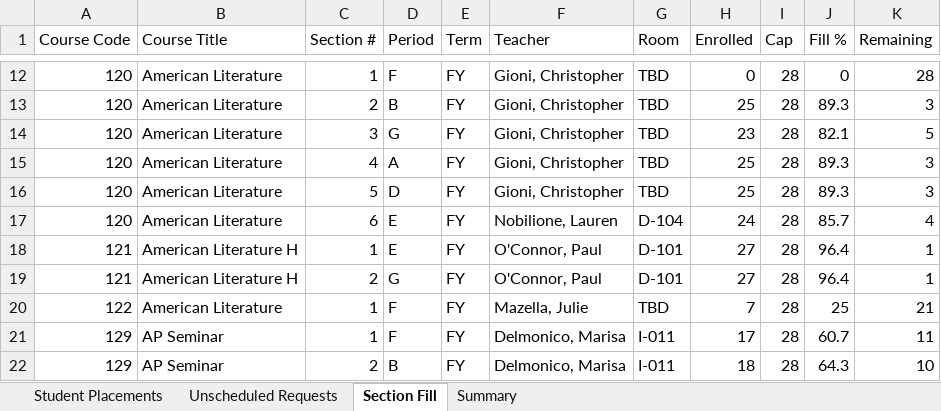
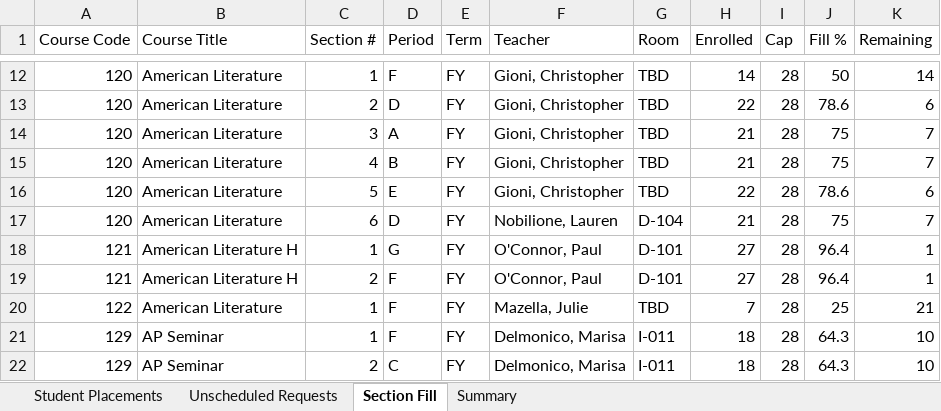
Before and after one commit to jciofalopowerllc-stack/sat-course, an Excel workbook: Job2_Student_Placements_2026_27.xlsx, sheet Section Fill, drawn as a sheet; only a part is shown, gaps mark what is left out; values as stored, in another font and other column widths than the file's, no cell formats; the diff covers the shown part only; the diff names each change by its address in the sheet, - before the commit and + after, or states it on an @@ line.

```diff
--- a/Job2_Student_Placements_2026_27.xlsx (sheet Section Fill)
+++ b/Job2_Student_Placements_2026_27.xlsx (sheet Section Fill)
-H12 (Enrolled): 0
+H12 (Enrolled): 14
-J12 (Fill %): 0
+J12 (Fill %): 50
-K12 (Remaining): 28
+K12 (Remaining): 14
-D13 (Period): B
+D13 (Period): D
-H13 (Enrolled): 25
+H13 (Enrolled): 22
-J13 (Fill %): 89.3
+J13 (Fill %): 78.6
-K13 (Remaining): 3
+K13 (Remaining): 6
-D14 (Period): G
+D14 (Period): A
-H14 (Enrolled): 23
+H14 (Enrolled): 21
-J14 (Fill %): 82.1
+J14 (Fill %): 75
-K14 (Remaining): 5
+K14 (Remaining): 7
-D15 (Period): A
+D15 (Period): B
-H15 (Enrolled): 25
+H15 (Enrolled): 21
-J15 (Fill %): 89.3
+J15 (Fill %): 75
-K15 (Remaining): 3
+K15 (Remaining): 7
-D16 (Period): D
+D16 (Period): E
-H16 (Enrolled): 25
+H16 (Enrolled): 22
-J16 (Fill %): 89.3
+J16 (Fill %): 78.6
-K16 (Remaining): 3
+K16 (Remaining): 6
-D17 (Period): E
+D17 (Period): D
-H17 (Enrolled): 24
+H17 (Enrolled): 21
-J17 (Fill %): 85.7
+J17 (Fill %): 75
-K17 (Remaining): 4
+K17 (Remaining): 7
-D18 (Period): E
+D18 (Period): G
-D19 (Period): G
+D19 (Period): F
-H21 (Enrolled): 17
+H21 (Enrolled): 18
-J21 (Fill %): 60.7
+J21 (Fill %): 64.3
-K21 (Remaining): 11
+K21 (Remaining): 10
-D22 (Period): B
+D22 (Period): C
```
Also changed, not shown: 1 added row, 1 removed row and 889 edited cells elsewhere in this sheet, sheet Student Placements, sheet Unscheduled Requests, sheet Summary, cell formats, 2 other files.
